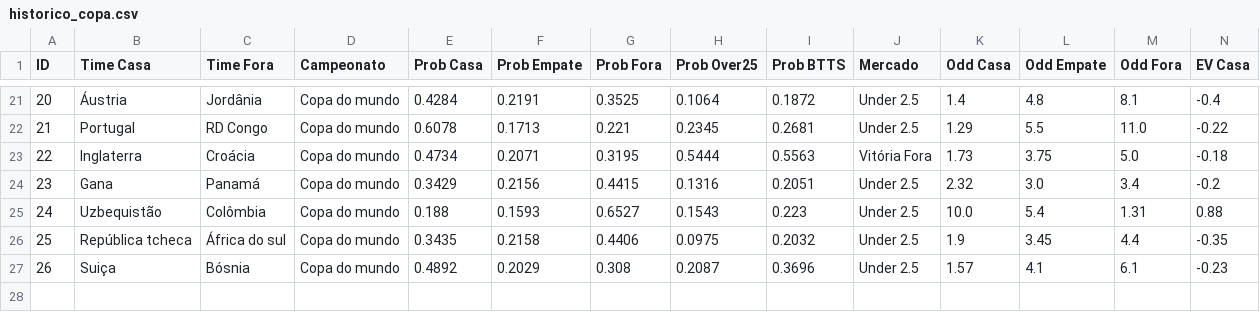
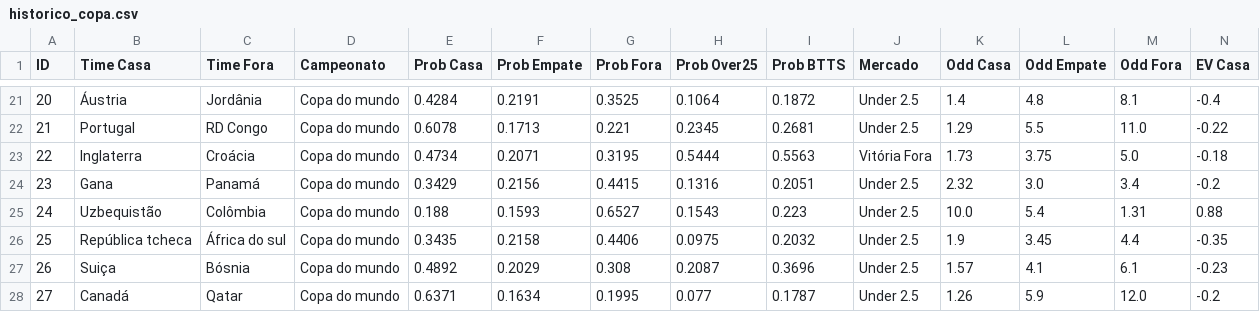
Before and after one commit to Sabonete190/bot-copa-do-mundo, a CSV file: historico_copa.csv, drawn as a sheet; only a part is shown, gaps mark what is left out; rows hold the shown columns only; the diff names each change by its address in the sheet, - before the commit and + after, or states it on an @@ line.

Commit message:
Atualizando historico_copa.csv

```diff
--- a/historico_copa.csv
+++ b/historico_copa.csv
+row 28: 27 | Canadá | Qatar | Copa do mundo | 0.6371 | 0.1634 | 0.1995 | 0.077 | 0.1787 | Under 2.5 | 1.26 | 5.9 | 12.0 | -0.2
```
